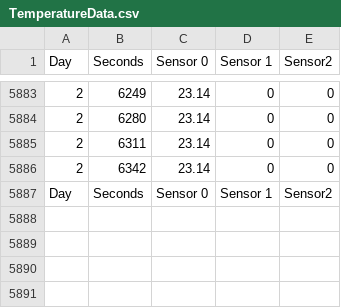
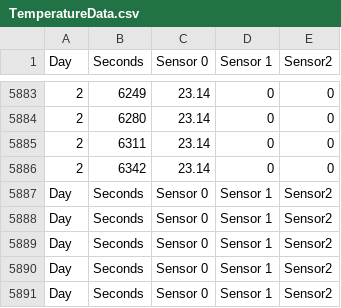
Before and after one commit to MatuMikey-zz/Project, a CSV file: Code/Python/TemperatureData.csv, drawn as a sheet; only a part is shown, gaps mark what is left out; the diff names each change by its address in the sheet, - before the commit and + after, or states it on an @@ line.

```diff
--- a/Code/Python/TemperatureData.csv
+++ b/Code/Python/TemperatureData.csv
+row 5888: Day | Seconds | Sensor 0 | Sensor 1 | Sensor2
+row 5889: Day | Seconds | Sensor 0 | Sensor 1 | Sensor2
+row 5890: Day | Seconds | Sensor 0 | Sensor 1 | Sensor2
+row 5891: Day | Seconds | Sensor 0 | Sensor 1 | Sensor2
```
Also changed, not shown: 1 other file.
